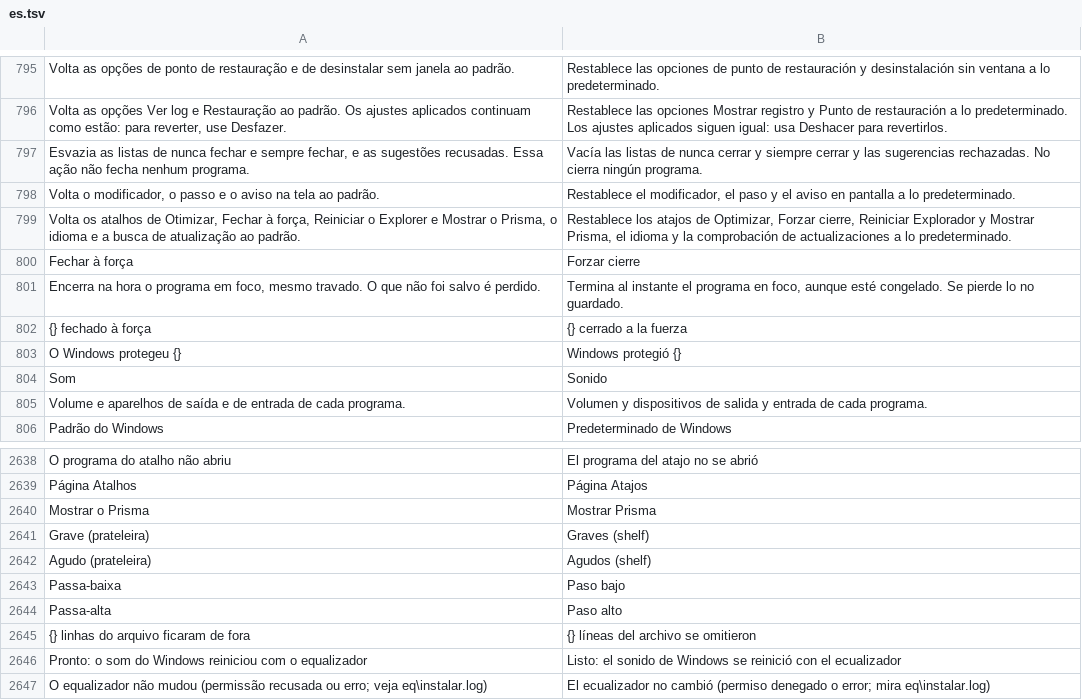
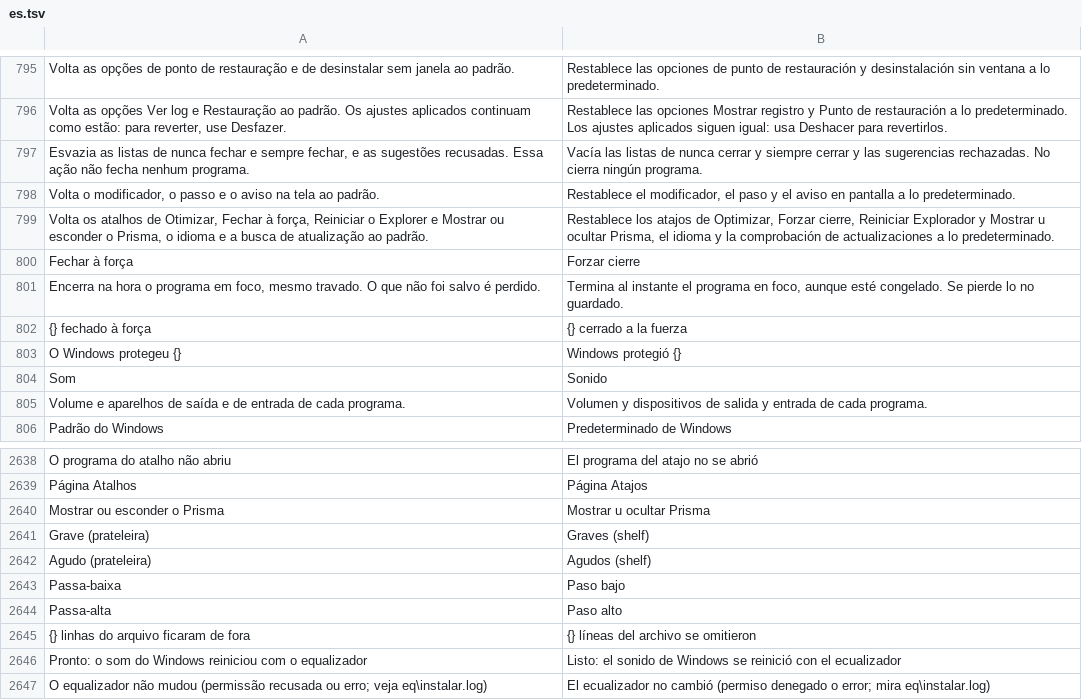
Before and after one commit to maliquem/Prisma, a TSV file: res/es.tsv, drawn as a sheet; only a part is shown, gaps mark what is left out.

```diff
--- a/res/es.tsv
+++ b/res/es.tsv
@@ -798,3 +798,3 @@ Esvazia as listas de nunca fechar e sempre fechar, e as sugestões recusadas. Es
 Volta o modificador, o passo e o aviso na tela ao padrão.	Restablece el modificador, el paso y el aviso en pantalla a lo predeterminado.
-Volta os atalhos de Otimizar, Fechar à força, Reiniciar o Explorer e Mostrar o Prisma, o idioma e a busca de atualização ao padrão.	Restablece los atajos de Optimizar, Forzar cierre, Reiniciar Explorador y Mostrar Prisma, el idioma y la comprobación de actualizaciones a lo predeterminado.
+Volta os atalhos de Otimizar, Fechar à força, Reiniciar o Explorer e Mostrar ou esconder o Prisma, o idioma e a busca de atualização ao padrão.	Restablece los atajos de Optimizar, Forzar cierre, Reiniciar Explorador y Mostrar u ocultar Prisma, el idioma y la comprobación de actualizaciones a lo predeterminado.
 Fechar à força	Forzar cierre
@@ -2639,3 +2639,3 @@ O programa do atalho não abriu	El programa del atajo no se abrió
 Página Atalhos	Página Atajos
-Mostrar o Prisma	Mostrar Prisma
+Mostrar ou esconder o Prisma	Mostrar u ocultar Prisma
 Grave (prateleira)	Graves (shelf)
```
Also changed, not shown: res/en.tsv, res/ru.tsv, 7 other files.
